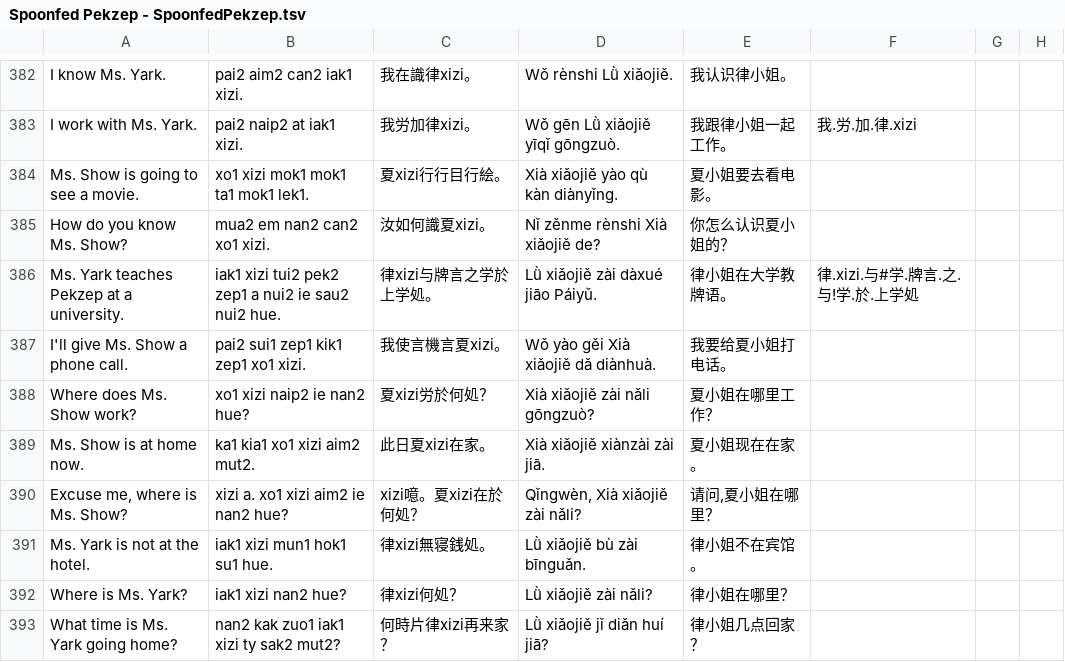
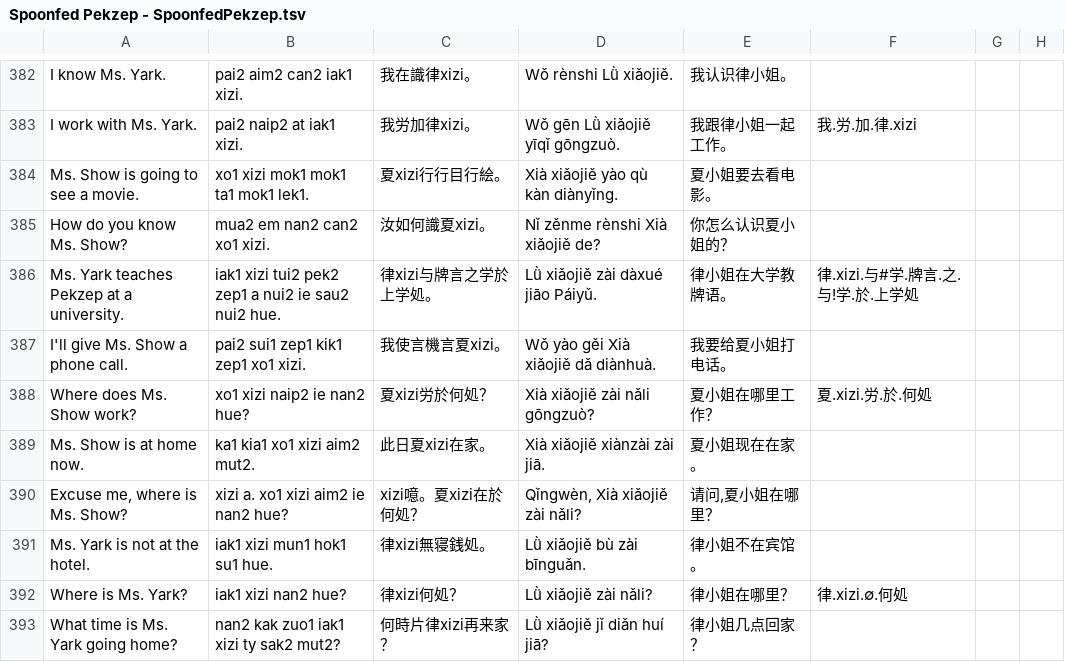
Before and after one commit to jurliyuuri/spoonfed_pekzep, a TSV file: raw/Spoonfed Pekzep - SpoonfedPekzep.tsv, drawn as a sheet; only a part is shown, gaps mark what is left out; the diff covers the shown part only.

```diff
--- a/raw/Spoonfed Pekzep - SpoonfedPekzep.tsv
+++ b/raw/Spoonfed Pekzep - SpoonfedPekzep.tsv
@@ -387,3 +387,3 @@ Ms. Yark teaches Pekzep at a university.	iak1 xizi tui2 pek2 zep1 a nui2 ie sau2
 I'll give Ms. Show a phone call.	pai2 sui1 zep1 kik1 zep1 xo1 xizi.	我使言機言夏xizi。	Wǒ yào gěi Xià xiǎojiě dǎ diànhuà.	我要给夏小姐打电话。			
-Where does Ms. Show work?	xo1 xizi naip2 ie nan2 hue?	夏xizi労於何処？	Xià xiǎojiě zài nǎli gōngzuò?	夏小姐在哪里工作？			
+Where does Ms. Show work?	xo1 xizi naip2 ie nan2 hue?	夏xizi労於何処？	Xià xiǎojiě zài nǎli gōngzuò?	夏小姐在哪里工作？	夏.xizi.労.於.何処		
 Ms. Show is at home now.	ka1 kia1 xo1 xizi aim2 mut2.	此日夏xizi在家。	Xià xiǎojiě xiànzài zài jiā.	夏小姐现在在家。			
@@ -391,3 +391,3 @@ Excuse me, where is Ms. Show?	xizi a. xo1 xizi aim2 ie nan2 hue?	xizi噫。夏xi
 Ms. Yark is not at the hotel.	iak1 xizi mun1 hok1 su1 hue.	律xizi無寝銭処。	Lǜ xiǎojiě bù zài bīnguǎn.	律小姐不在宾馆。			
-Where is Ms. Yark?	iak1 xizi nan2 hue?	律xizi何処？	Lǜ xiǎojiě zài nǎli?	律小姐在哪里？			
+Where is Ms. Yark?	iak1 xizi nan2 hue?	律xizi何処？	Lǜ xiǎojiě zài nǎli?	律小姐在哪里？	律.xizi.∅.何処		
 What time is Ms. Yark going home?	nan2 kak zuo1 iak1 xizi ty sak2 mut2?	何時片律xizi再来家？	Lǜ xiǎojiě jǐ diǎn huí jiā?	律小姐几点回家？			
```
Also changed, not shown: 13 edited cells elsewhere in this file, raw/Spoonfed Pekzep - 語彙整理（超草案）.tsv, 28 other files.
